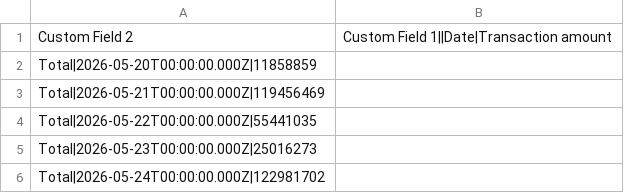
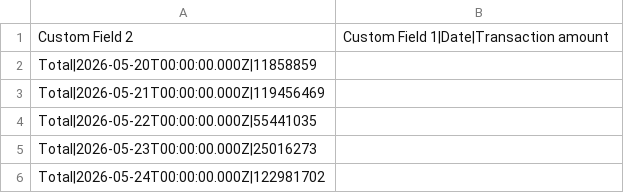
Before and after one commit to phasenull/c, a CSV file: 3-file-exp/transactions.csv, drawn as a sheet; only a part is shown.

Commit message:
transaction data fix

```diff
--- a/3-file-exp/transactions.csv
+++ b/3-file-exp/transactions.csv
@@ -1,2 +1,2 @@
-Custom Field 2, Custom Field 1||Date|Transaction amount
+Custom Field 2, Custom Field 1|Date|Transaction amount
 Total|2026-05-20T00:00:00.000Z|11858859
```
